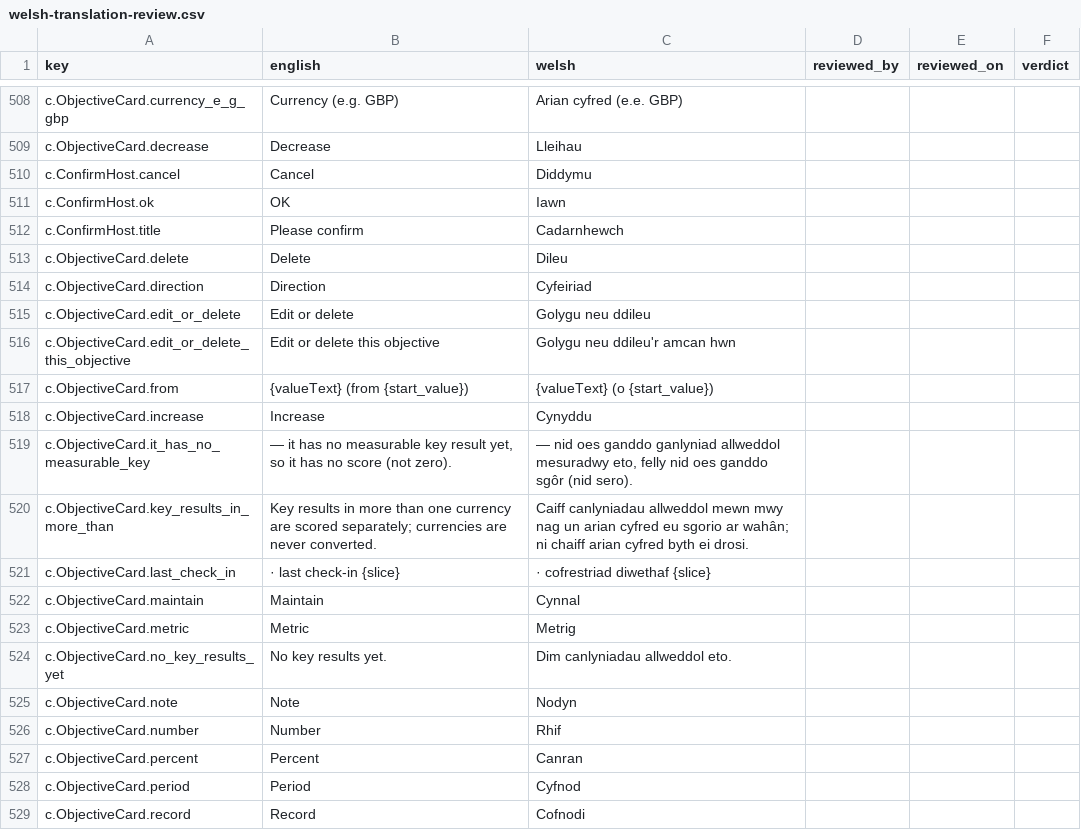
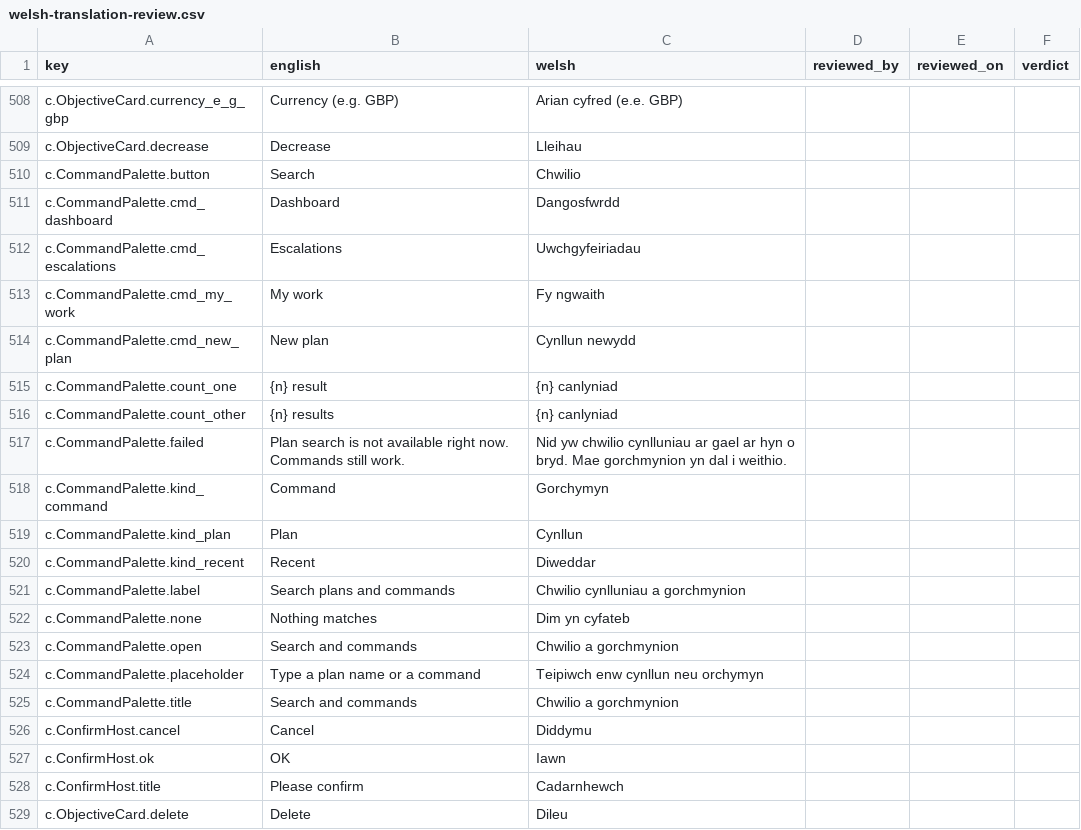
Before and after one commit to project-portfolio-management/project-portfolio-management, a CSV file: governance/welsh-translation-review.csv, drawn as a sheet; only a part is shown, gaps mark what is left out; the shorter side is filled out with more unchanged rows; the diff names each change by its address in the sheet, - before the commit and + after, or states it on an @@ line.

```diff
--- a/governance/welsh-translation-review.csv
+++ b/governance/welsh-translation-review.csv
+row 510: c.CommandPalette.button | Search | Chwilio
+row 511: c.CommandPalette.cmd_dashboard | Dashboard | Dangosfwrdd
+row 512: c.CommandPalette.cmd_escalations | Escalations | Uwchgyfeiriadau
+row 513: c.CommandPalette.cmd_my_work | My work | Fy ngwaith
+row 514: c.CommandPalette.cmd_new_plan | New plan | Cynllun newydd
+row 515: c.CommandPalette.count_one | {n} result | {n} canlyniad
+row 516: c.CommandPalette.count_other | {n} results | {n} canlyniad
+row 517: c.CommandPalette.failed | Plan search is not available right now. Commands still work. | Nid yw chwilio cynlluniau ar gael ar hyn o bryd. Mae gorchmynion yn dal i weithio.
+row 518: c.CommandPalette.kind_command | Command | Gorchymyn
+row 519: c.CommandPalette.kind_plan | Plan | Cynllun
+row 520: c.CommandPalette.kind_recent | Recent | Diweddar
+row 521: c.CommandPalette.label | Search plans and commands | Chwilio cynlluniau a gorchmynion
+row 522: c.CommandPalette.none | Nothing matches | Dim yn cyfateb
+row 523: c.CommandPalette.open | Search and commands | Chwilio a gorchmynion
+row 524: c.CommandPalette.placeholder | Type a plan name or a command | Teipiwch enw cynllun neu orchymyn
+row 525: c.CommandPalette.title | Search and commands | Chwilio a gorchmynion
```
Also changed, not shown: 11 other files.
